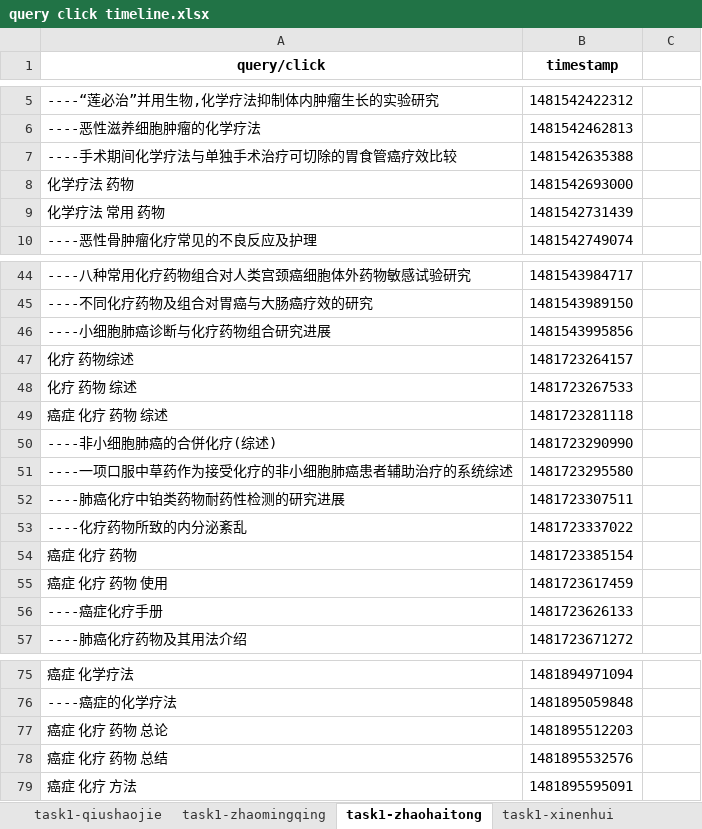
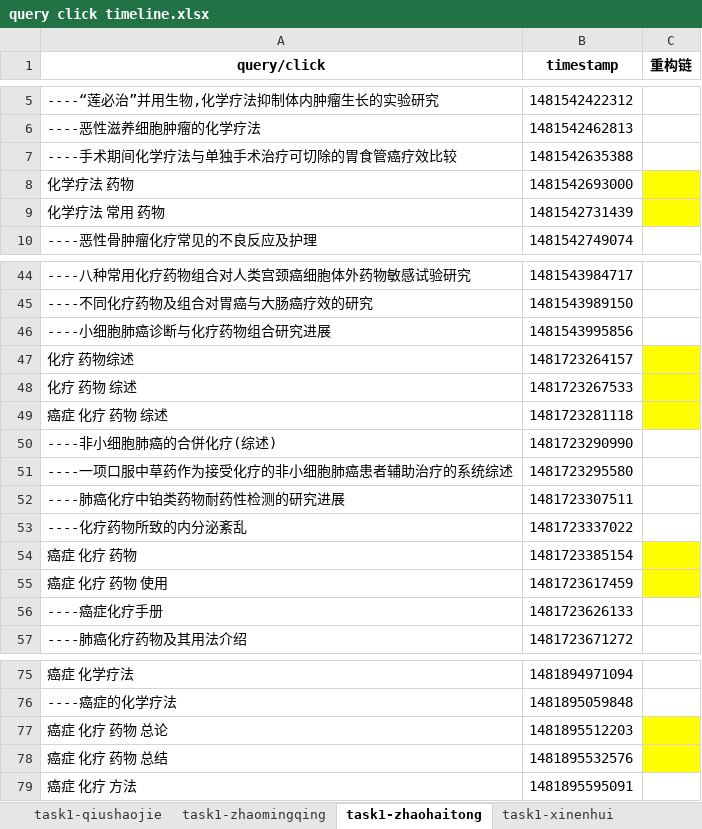
Before and after one commit to luxurymask/recommendation, an Excel workbook: queryclicktimeline/query click timeline.xlsx, sheet task1-zhaohaitong, drawn as a sheet; only a part is shown, gaps mark what is left out; values as stored, in another font and other column widths than the file's, no borders; the diff names each change by its address in the sheet, - before the commit and + after, or states it on an @@ line.

```diff
--- a/queryclicktimeline/query click timeline.xlsx (sheet task1-zhaohaitong)
+++ b/queryclicktimeline/query click timeline.xlsx (sheet task1-zhaohaitong)
-C1: (empty)
+C1: 重构链
-C8:C9 fill: none
+C8:C9 fill: #FFFF00
-C47:C49 fill: none
+C47:C49 fill: #FFFF00
-C54:C55 fill: none
+C54:C55 fill: #FFFF00
-C77:C78 fill: none
+C77:C78 fill: #FFFF00
```
Also changed, not shown: sheet task2-lipengfei, sheet task1-qiushaojie, sheet task2-zhusichuang, sheet task1-zhaomingqing, sheet task1-xinenhui, sheet task2-liudali, 1 more sheet, 23 other files.
